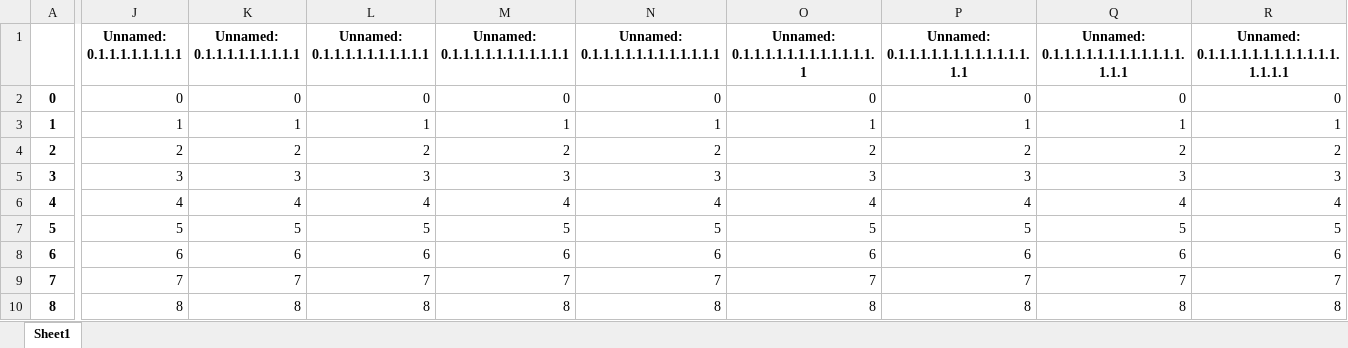
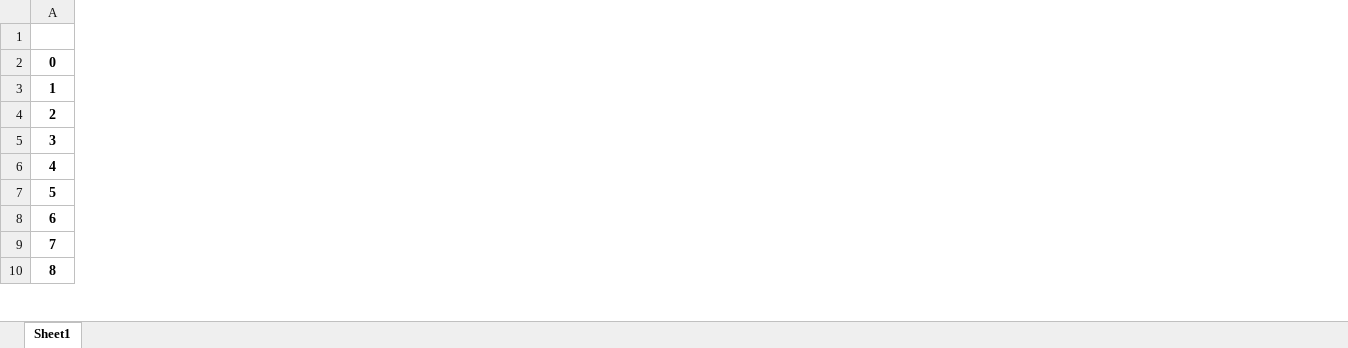
Before and after one commit to ngobibibnbe/anomaly-detection-in-data-stream, an Excel workbook: nab_abnormal_point_results.xlsx, sheet Sheet1, drawn as a sheet; only a part is shown, gaps mark what is left out; values as stored, in another font and other column widths than the file's, no borders; removed rows and columns are numbered as before the commit, all else as after; the diff covers the shown part only; the diff names each change by its address in the sheet, - before the commit and + after, or states it on an @@ line.

```diff
--- a/nab_abnormal_point_results.xlsx (sheet Sheet1)
+++ b/nab_abnormal_point_results.xlsx (sheet Sheet1)
-column J (Unnamed: 0.1.1.1.1.1.1.1.1), rows 2-10: 0 | 1 | 2 | 3 | 4 | 5 | 6 | 7 | 8
-column K (Unnamed: 0.1.1.1.1.1.1.1.1.1), rows 2-10: 0 | 1 | 2 | 3 | 4 | 5 | 6 | 7 | 8
-column L (Unnamed: 0.1.1.1.1.1.1.1.1.1.1), rows 2-10: 0 | 1 | 2 | 3 | 4 | 5 | 6 | 7 | 8
-column M (Unnamed: 0.1.1.1.1.1.1.1.1.1.1.1), rows 2-10: 0 | 1 | 2 | 3 | 4 | 5 | 6 | 7 | 8
-column N, rows 1-10: Unnamed: 0.1.1.1.1.1.1.1.1.1.1.1.1 | 0 | 1 | 2 | 3 | 4 | 5 | 6 | 7 | 8
-column O, rows 1-10: Unnamed: 0.1.1.1.1.1.1.1.1.1.1.1.1.1 | 0 | 1 | 2 | 3 | 4 | 5 | 6 | 7 | 8
-column P, rows 1-10: Unnamed: 0.1.1.1.1.1.1.1.1.1.1.1.1.1.1 | 0 | 1 | 2 | 3 | 4 | 5 | 6 | 7 | 8
-column Q, rows 1-10: Unnamed: 0.1.1.1.1.1.1.1.1.1.1.1.1.1.1.1 | 0 | 1 | 2 | 3 | 4 | 5 | 6 | 7 | 8
-column R, rows 1-10: Unnamed: 0.1.1.1.1.1.1.1.1.1.1.1.1.1.1.1.1 | 0 | 1 | 2 | 3 | 4 | 5 | 6 | 7 | 8
```
Also changed, not shown: 4 added columns and 15 removed columns elsewhere in this sheet, 4 other files.
